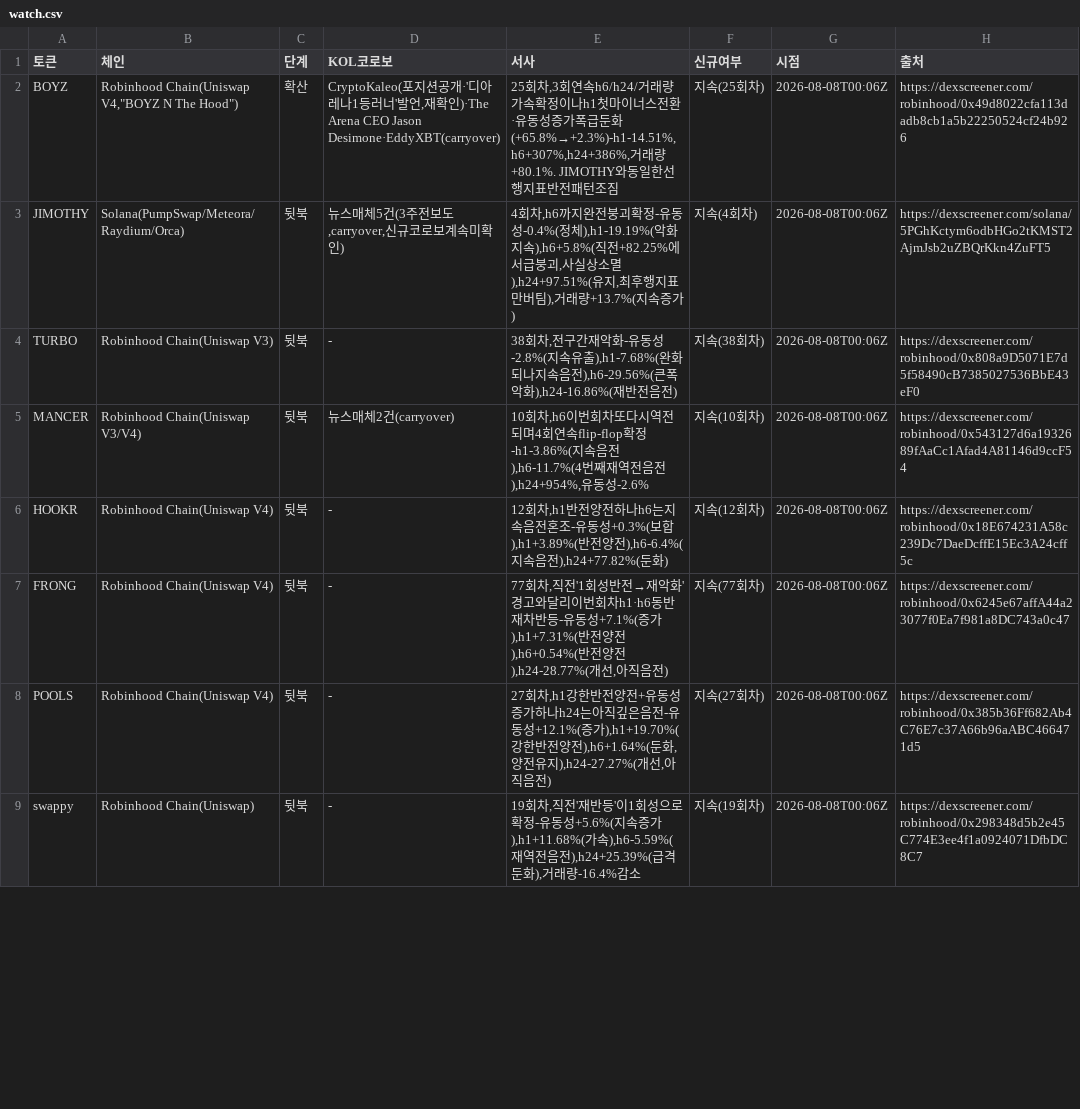
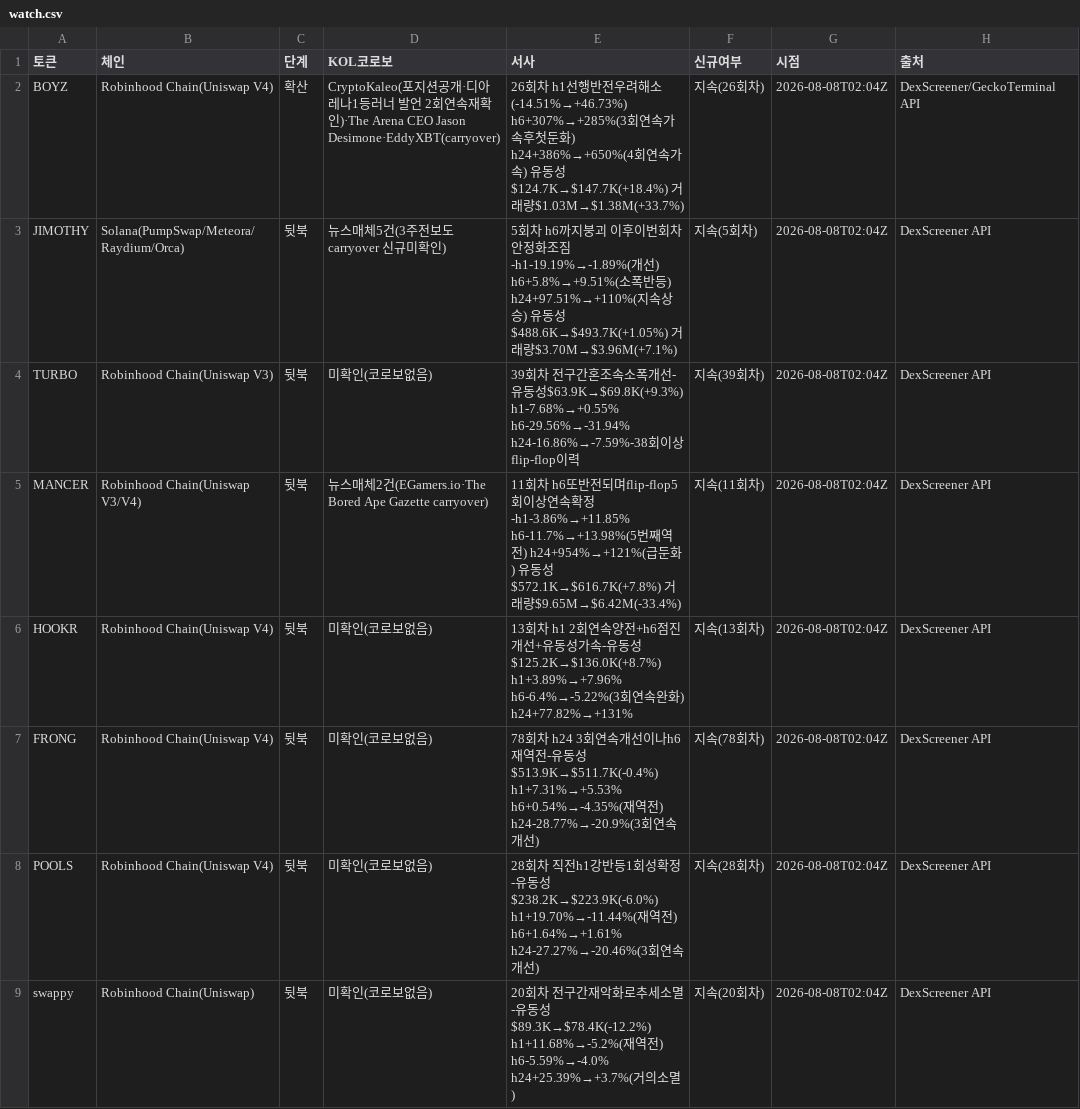
Before and after one commit to HoinKwak/study, a CSV file: research/kol/watch.csv, drawn as a sheet; only a part is shown; the diff covers the shown part only.

```diff
--- a/research/kol/watch.csv
+++ b/research/kol/watch.csv
@@ -1,9 +1,9 @@
 토큰,체인,단계,KOL코로보,서사,신규여부,시점,출처
-BOYZ,"Robinhood Chain(Uniswap V4,""BOYZ N The Hood"")",확산,"CryptoKaleo(포지션공개·'디아레나1등러너'발언,재확인)·The Arena CEO Jason Desimone·EddyXBT(carryover)","25회차,3회연속h6/h24/거래량가속확정이나h1첫마이너스전환·유동성증가폭급둔화(+65.8%→+2.3%)-h1-14.51%,h6+307%,h24+386%,거래량+80.1%. JIMOTHY와동일한선행지표반전패턴조짐",지속(25회차),2026-08-08T00:06Z,https://dexscreener.com/robinhood/0x49d8022cfa113dadb8cb1a5b22250524cf24b926
-JIMOTHY,Solana(PumpSwap/Meteora/Raydium/Orca),뒷북,"뉴스매체5건(3주전보도,carryover,신규코로보계속미확인)","4회차,h6까지완전붕괴확정-유동성-0.4%(정체),h1-19.19%(악화지속),h6+5.8%(직전+82.25%에서급붕괴,사실상소멸),h24+97.51%(유지,최후행지표만버팀),거래량+13.7%(지속증가)",지속(4회차),2026-08-08T00:06Z,https://dexscreener.com/solana/5PGhKctym6odbHGo2tKMST2AjmJsb2uZBQrKkn4ZuFT5
-TURBO,Robinhood Chain(Uniswap V3),뒷북,-,"38회차,전구간재악화-유동성-2.8%(지속유출),h1-7.68%(완화되나지속음전),h6-29.56%(큰폭악화),h24-16.86%(재반전음전)",지속(38회차),2026-08-08T00:06Z,https://dexscreener.com/robinhood/0x808a9D5071E7d5f58490cB7385027536BbE43eF0
-MANCER,Robinhood Chain(Uniswap V3/V4),뒷북,"뉴스매체2건(carryover)","10회차,h6이번회차또다시역전되며4회연속flip-flop확정-h1-3.86%(지속음전),h6-11.7%(4번째재역전음전),h24+954%,유동성-2.6%",지속(10회차),2026-08-08T00:06Z,https://dexscreener.com/robinhood/0x543127d6a1932689fAaCc1Afad4A81146d9ccF54
-HOOKR,Robinhood Chain(Uniswap V4),뒷북,-,"12회차,h1반전양전하나h6는지속음전혼조-유동성+0.3%(보합),h1+3.89%(반전양전),h6-6.4%(지속음전),h24+77.82%(둔화)",지속(12회차),2026-08-08T00:06Z,https://dexscreener.com/robinhood/0x18E674231A58c239Dc7DaeDcffE15Ec3A24cff5c
-FRONG,Robinhood Chain(Uniswap V4),뒷북,-,"77회차,직전'1회성반전→재악화'경고와달리이번회차h1·h6동반재차반등-유동성+7.1%(증가),h1+7.31%(반전양전),h6+0.54%(반전양전),h24-28.77%(개선,아직음전)",지속(77회차),2026-08-08T00:06Z,https://dexscreener.com/robinhood/0x6245e67affA44a23077f0Ea7f981a8DC743a0c47
-POOLS,Robinhood Chain(Uniswap V4),뒷북,-,"27회차,h1강한반전양전+유동성증가하나h24는아직깊은음전-유동성+12.1%(증가),h1+19.70%(강한반전양전),h6+1.64%(둔화,양전유지),h24-27.27%(개선,아직음전)",지속(27회차),2026-08-08T00:06Z,https://dexscreener.com/robinhood/0x385b36Ff682Ab4C76E7c37A66b96aABC466471d5
-swappy,Robinhood Chain(Uniswap),뒷북,-,"19회차,직전'재반등'이1회성으로확정-유동성+5.6%(지속증가),h1+11.68%(가속),h6-5.59%(재역전음전),h24+25.39%(급격둔화),거래량-16.4%감소",지속(19회차),2026-08-08T00:06Z,https://dexscreener.com/robinhood/0x298348d5b2e45C774E3ee4f1a0924071DfbDC8C7
+BOYZ,Robinhood Chain(Uniswap V4),확산,CryptoKaleo(포지션공개·디아레나1등러너 발언 2회연속재확인)·The Arena CEO Jason Desimone·EddyXBT(carryover),"26회차 h1선행반전우려해소(-14.51%→+46.73%) h6+307%→+285%(3회연속가속후첫둔화) h24+386%→+650%(4회연속가속) 유동성$124.7K→$147.7K(+18.4%) 거래량$1.03M→$1.38M(+33.7%)",지속(26회차),2026-08-08T02:04Z,DexScreener/GeckoTerminal API
+JIMOTHY,Solana(PumpSwap/Meteora/Raydium/Orca),뒷북,뉴스매체5건(3주전보도 carryover 신규미확인),"5회차 h6까지붕괴 이후이번회차안정화조짐-h1-19.19%→-1.89%(개선) h6+5.8%→+9.51%(소폭반등) h24+97.51%→+110%(지속상승) 유동성$488.6K→$493.7K(+1.05%) 거래량$3.70M→$3.96M(+7.1%)",지속(5회차),2026-08-08T02:04Z,DexScreener API
+TURBO,Robinhood Chain(Uniswap V3),뒷북,미확인(코로보없음),"39회차 전구간혼조속소폭개선-유동성$63.9K→$69.8K(+9.3%) h1-7.68%→+0.55% h6-29.56%→-31.94% h24-16.86%→-7.59%-38회이상flip-flop이력",지속(39회차),2026-08-08T02:04Z,DexScreener API
+MANCER,Robinhood Chain(Uniswap V3/V4),뒷북,뉴스매체2건(EGamers.io·The Bored Ape Gazette carryover),"11회차 h6또반전되며flip-flop5회이상연속확정-h1-3.86%→+11.85% h6-11.7%→+13.98%(5번째역전) h24+954%→+121%(급둔화) 유동성$572.1K→$616.7K(+7.8%) 거래량$9.65M→$6.42M(-33.4%)",지속(11회차),2026-08-08T02:04Z,DexScreener API
+HOOKR,Robinhood Chain(Uniswap V4),뒷북,미확인(코로보없음),"13회차 h1 2회연속양전+h6점진개선+유동성가속-유동성$125.2K→$136.0K(+8.7%) h1+3.89%→+7.96% h6-6.4%→-5.22%(3회연속완화) h24+77.82%→+131%",지속(13회차),2026-08-08T02:04Z,DexScreener API
+FRONG,Robinhood Chain(Uniswap V4),뒷북,미확인(코로보없음),"78회차 h24 3회연속개선이나h6재역전-유동성$513.9K→$511.7K(-0.4%) h1+7.31%→+5.53% h6+0.54%→-4.35%(재역전) h24-28.77%→-20.9%(3회연속개선)",지속(78회차),2026-08-08T02:04Z,DexScreener API
+POOLS,Robinhood Chain(Uniswap V4),뒷북,미확인(코로보없음),"28회차 직전h1강반등1회성확정-유동성$238.2K→$223.9K(-6.0%) h1+19.70%→-11.44%(재역전) h6+1.64%→+1.61% h24-27.27%→-20.46%(3회연속개선)",지속(28회차),2026-08-08T02:04Z,DexScreener API
+swappy,Robinhood Chain(Uniswap),뒷북,미확인(코로보없음),"20회차 전구간재악화로추세소멸-유동성$89.3K→$78.4K(-12.2%) h1+11.68%→-5.2%(재역전) h6-5.59%→-4.0% h24+25.39%→+3.7%(거의소멸)",지속(20회차),2026-08-08T02:04Z,DexScreener API
```
Also changed, not shown: 21 edited cells elsewhere in this file, 2 other files.
